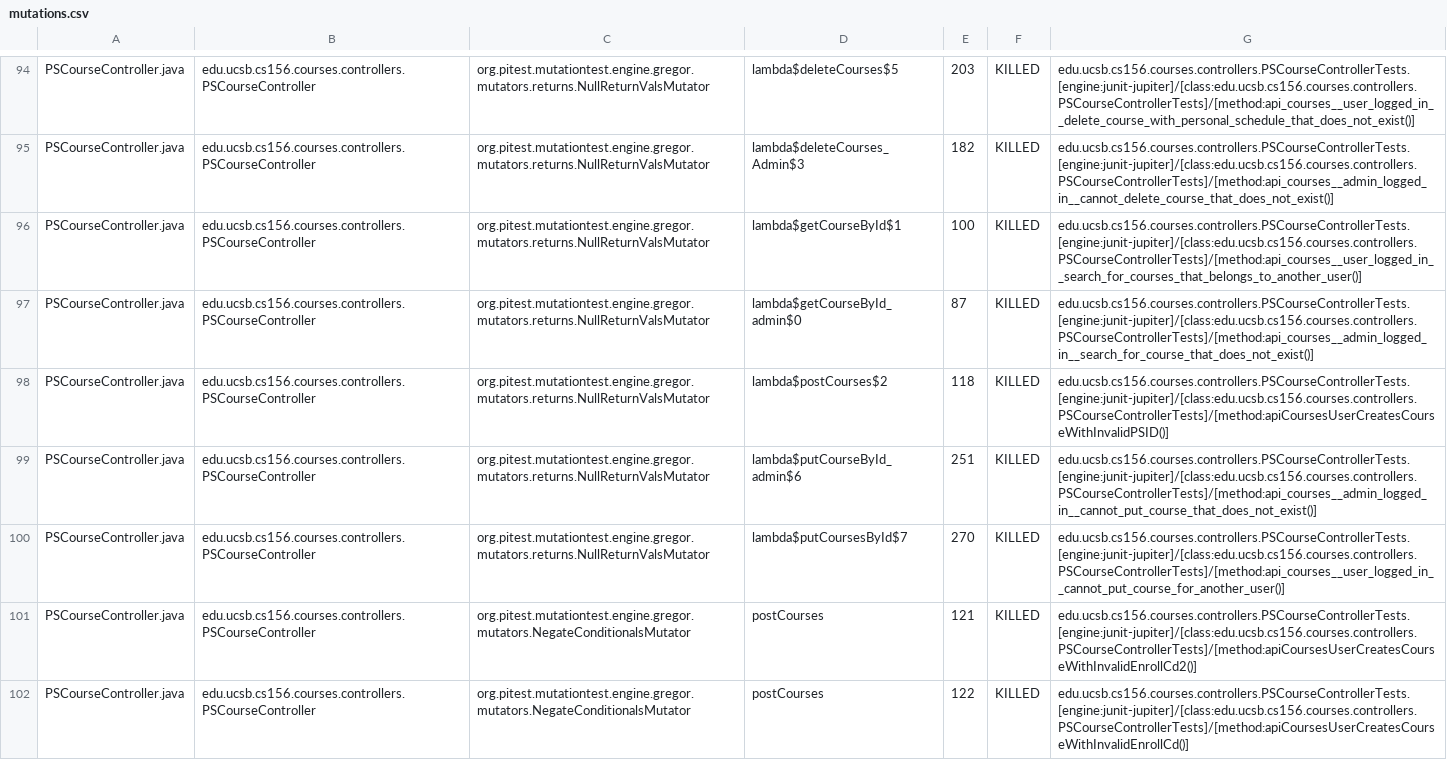
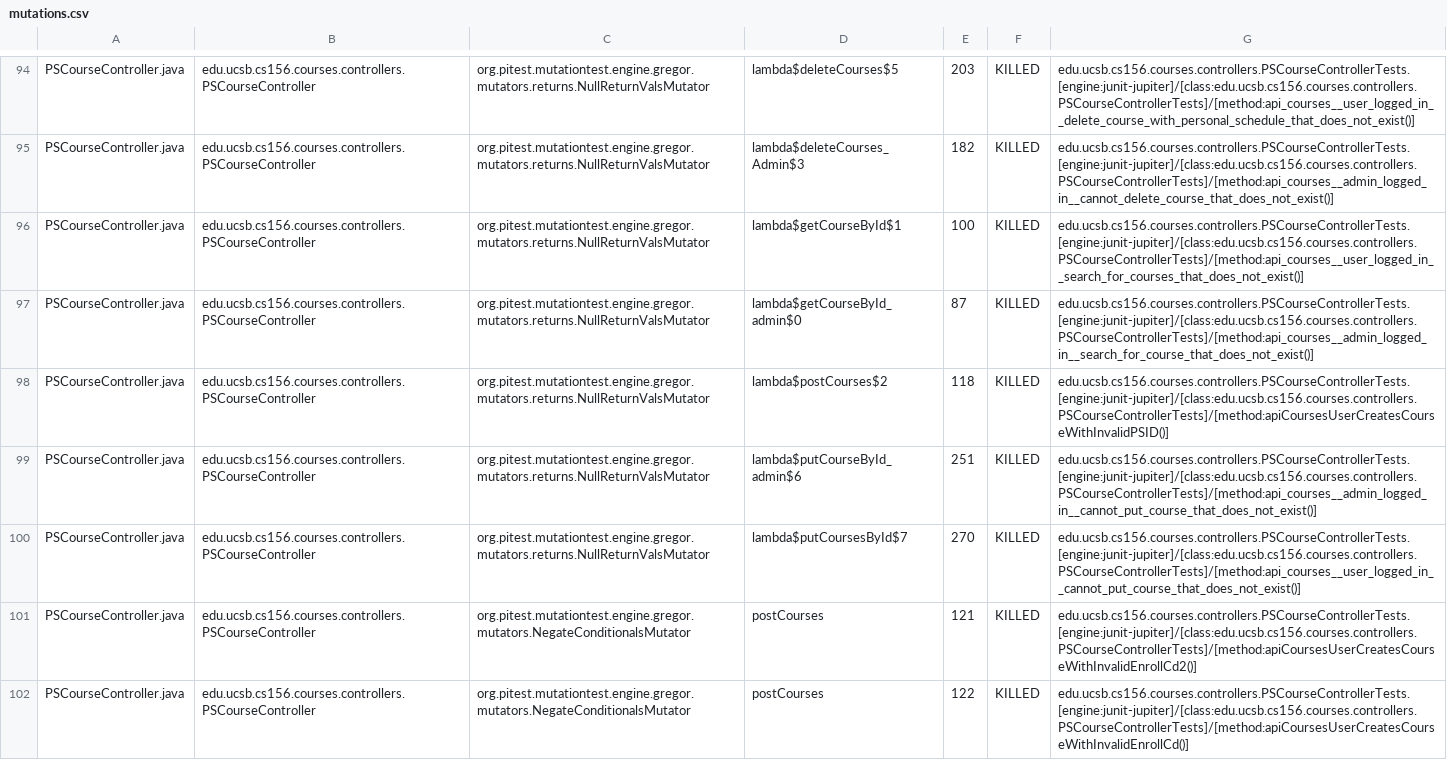
Before and after one commit to ucsb-cs156-w24/proj-courses-w24-5pm-3, a CSV file: pitest/mutations.csv, drawn as a sheet; only a part is shown, gaps mark what is left out; the diff covers the shown part only.

Commit message:
Deploying to gh-pages from @ ucsb-cs156-w24/proj-courses-w24-5pm-3@42d9109fd015f4a12f7cf5a8d7b445feee6c582d 🚀

```diff
--- a/pitest/mutations.csv
+++ b/pitest/mutations.csv
@@ -95,3 +95,3 @@ PSCourseController.java,edu.ucsb.cs156.courses.controllers.PSCourseController,or
 PSCourseController.java,edu.ucsb.cs156.courses.controllers.PSCourseController,org.pitest.mutationtest.engine.gregor.mutators.returns.NullReturnValsMutator,lambda$deleteCourses_Admin$3,182,KILLED,edu.ucsb.cs156.courses.controllers.PSCourseControllerTests.[engine:junit-jupiter]/[class:edu.ucsb.cs156.courses.controllers.PSCourseControllerTests]/[method:api_courses__admin_logged_in__cannot_delete_course_that_does_not_exist()]
-PSCourseController.java,edu.ucsb.cs156.courses.controllers.PSCourseController,org.pitest.mutationtest.engine.gregor.mutators.returns.NullReturnValsMutator,lambda$getCourseById$1,100,KILLED,edu.ucsb.cs156.courses.controllers.PSCourseControllerTests.[engine:junit-jupiter]/[class:edu.ucsb.cs156.courses.controllers.PSCourseControllerTests]/[method:api_courses__user_logged_in__search_for_courses_that_belongs_to_another_user()]
+PSCourseController.java,edu.ucsb.cs156.courses.controllers.PSCourseController,org.pitest.mutationtest.engine.gregor.mutators.returns.NullReturnValsMutator,lambda$getCourseById$1,100,KILLED,edu.ucsb.cs156.courses.controllers.PSCourseControllerTests.[engine:junit-jupiter]/[class:edu.ucsb.cs156.courses.controllers.PSCourseControllerTests]/[method:api_courses__user_logged_in__search_for_courses_that_does_not_exist()]
 PSCourseController.java,edu.ucsb.cs156.courses.controllers.PSCourseController,org.pitest.mutationtest.engine.gregor.mutators.returns.NullReturnValsMutator,lambda$getCourseById_admin$0,87,KILLED,edu.ucsb.cs156.courses.controllers.PSCourseControllerTests.[engine:junit-jupiter]/[class:edu.ucsb.cs156.courses.controllers.PSCourseControllerTests]/[method:api_courses__admin_logged_in__search_for_course_that_does_not_exist()]
@@ -99,3 +99,3 @@ PSCourseController.java,edu.ucsb.cs156.courses.controllers.PSCourseController,or
 PSCourseController.java,edu.ucsb.cs156.courses.controllers.PSCourseController,org.pitest.mutationtest.engine.gregor.mutators.returns.NullReturnValsMutator,lambda$putCourseById_admin$6,251,KILLED,edu.ucsb.cs156.courses.controllers.PSCourseControllerTests.[engine:junit-jupiter]/[class:edu.ucsb.cs156.courses.controllers.PSCourseControllerTests]/[method:api_courses__admin_logged_in__cannot_put_course_that_does_not_exist()]
-PSCourseController.java,edu.ucsb.cs156.courses.controllers.PSCourseController,org.pitest.mutationtest.engine.gregor.mutators.returns.NullReturnValsMutator,lambda$putCoursesById$7,270,KILLED,edu.ucsb.cs156.courses.controllers.PSCourseControllerTests.[engine:junit-jupiter]/[class:edu.ucsb.cs156.courses.controllers.PSCourseControllerTests]/[method:api_courses__user_logged_in__cannot_put_course_for_another_user()]
+PSCourseController.java,edu.ucsb.cs156.courses.controllers.PSCourseController,org.pitest.mutationtest.engine.gregor.mutators.returns.NullReturnValsMutator,lambda$putCoursesById$7,270,KILLED,edu.ucsb.cs156.courses.controllers.PSCourseControllerTests.[engine:junit-jupiter]/[class:edu.ucsb.cs156.courses.controllers.PSCourseControllerTests]/[method:api_courses__user_logged_in__cannot_put_course_that_does_not_exist()]
 PSCourseController.java,edu.ucsb.cs156.courses.controllers.PSCourseController,org.pitest.mutationtest.engine.gregor.mutators.NegateConditionalsMutator,postCourses,121,KILLED,edu.ucsb.cs156.courses.controllers.PSCourseControllerTests.[engine:junit-jupiter]/[class:edu.ucsb.cs156.courses.controllers.PSCourseControllerTests]/[method:apiCoursesUserCreatesCourseWithInvalidEnrollCd2()]
```
Also changed, not shown: 61 edited cells elsewhere in this file, 39 other files.
